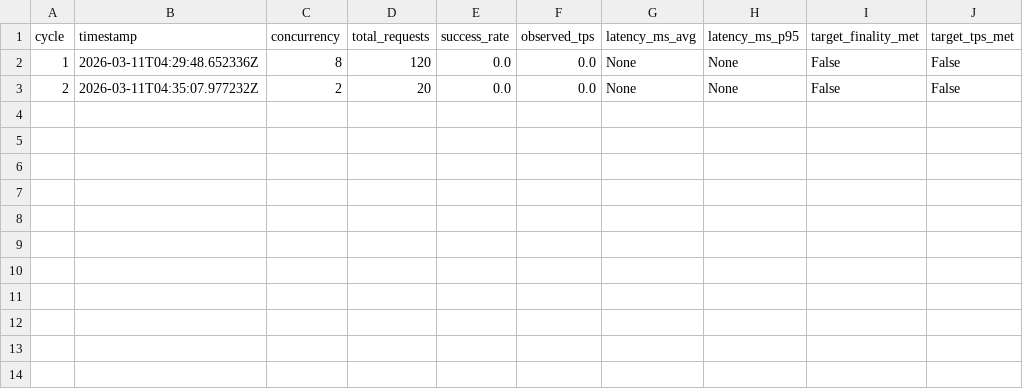
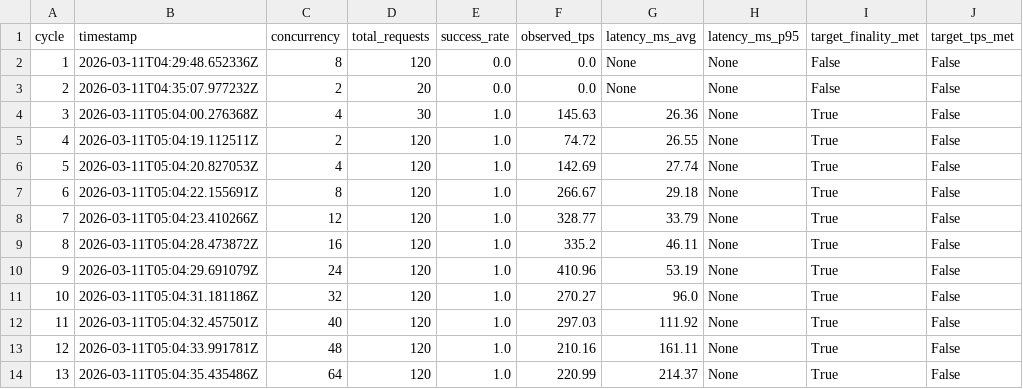
Before and after one commit to thepenclaw/hyperspace-agent-load-benchmark, a TSV file: experiments/2026-03-11-hyperspace-agent-load-benchmark/results.tsv, drawn as a sheet; the diff names each change by its address in the sheet, - before the commit and + after, or states it on an @@ line.

Commit message:
Run M4 live Hyperspace benchmark cycles and publish report

```diff
--- a/experiments/2026-03-11-hyperspace-agent-load-benchmark/results.tsv
+++ b/experiments/2026-03-11-hyperspace-agent-load-benchmark/results.tsv
+row 4: 3 | 2026-03-11T05:04:00.276368Z | 4 | 30 | 1.0 | 145.63 | 26.36 | None | True | False
+row 5: 4 | 2026-03-11T05:04:19.112511Z | 2 | 120 | 1.0 | 74.72 | 26.55 | None | True | False
+row 6: 5 | 2026-03-11T05:04:20.827053Z | 4 | 120 | 1.0 | 142.69 | 27.74 | None | True | False
+row 7: 6 | 2026-03-11T05:04:22.155691Z | 8 | 120 | 1.0 | 266.67 | 29.18 | None | True | False
+row 8: 7 | 2026-03-11T05:04:23.410266Z | 12 | 120 | 1.0 | 328.77 | 33.79 | None | True | False
+row 9: 8 | 2026-03-11T05:04:28.473872Z | 16 | 120 | 1.0 | 335.2 | 46.11 | None | True | False
+row 10: 9 | 2026-03-11T05:04:29.691079Z | 24 | 120 | 1.0 | 410.96 | 53.19 | None | True | False
+row 11: 10 | 2026-03-11T05:04:31.181186Z | 32 | 120 | 1.0 | 270.27 | 96.0 | None | True | False
+row 12: 11 | 2026-03-11T05:04:32.457501Z | 40 | 120 | 1.0 | 297.03 | 111.92 | None | True | False
+row 13: 12 | 2026-03-11T05:04:33.991781Z | 48 | 120 | 1.0 | 210.16 | 161.11 | None | True | False
+row 14: 13 | 2026-03-11T05:04:35.435486Z | 64 | 120 | 1.0 | 220.99 | 214.37 | None | True | False
```
Also changed, not shown: 12 other files.
